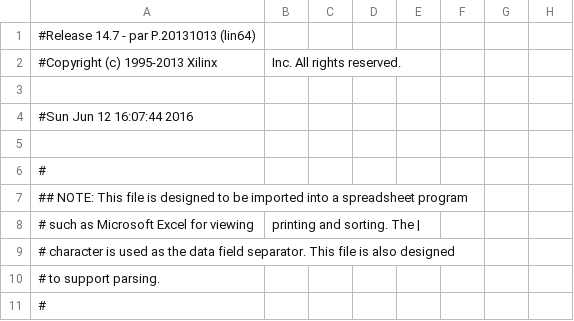
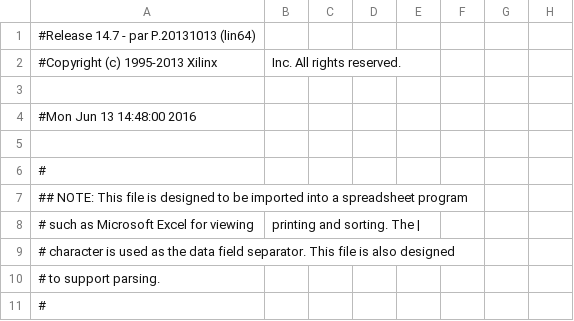
Before and after one commit to Nicolas-GR/Quadcopter, a CSV file: Quadcopter/build/system-routed_pad.csv, drawn as a sheet; only a part is shown; the diff names each change by its address in the sheet, - before the commit and + after, or states it on an @@ line.

```diff
--- a/Quadcopter/build/system-routed_pad.csv
+++ b/Quadcopter/build/system-routed_pad.csv
-A4: #Sun Jun 12 16:07:44 2016
+A4: #Mon Jun 13 14:48:00 2016
```
Also changed, not shown: 36 other files.
